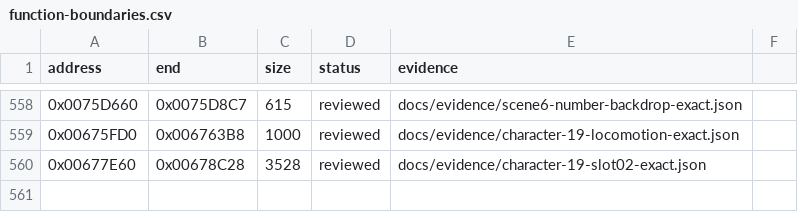
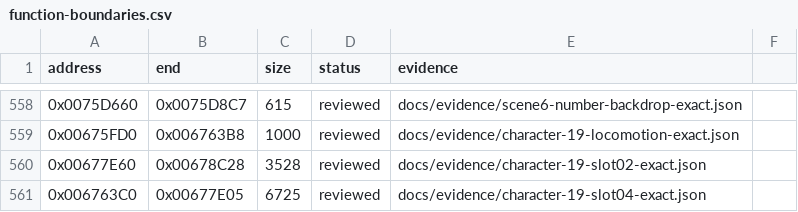
Before and after one commit to N0zoM1z0/Eternal-Fighter-Zero, a CSV file: config/function-boundaries.csv, drawn as a sheet; only a part is shown, gaps mark what is left out; the diff names each change by its address in the sheet, - before the commit and + after, or states it on an @@ line.

```diff
--- a/config/function-boundaries.csv
+++ b/config/function-boundaries.csv
+row 561: 0x006763C0 | 0x00677E05 | 6725 | reviewed | docs/evidence/character-19-slot04-exact.json
```
Also changed, not shown: config/function-origins.csv, config/functions.csv, 8 other files.
